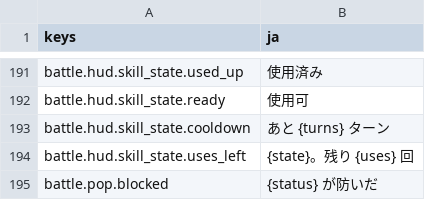
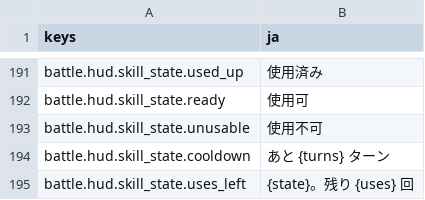
Before and after one commit to mattyan1053/pj-legion, a CSV file: game/text/battle.csv, drawn as a sheet; only a part is shown, gaps mark what is left out; the shorter side is filled out with more unchanged rows.

```diff
--- a/game/text/battle.csv
+++ b/game/text/battle.csv
@@ -200,2 +200,3 @@ battle.hud.skill_state.used_up,使用済み
 battle.hud.skill_state.ready,使用可
+battle.hud.skill_state.unusable,使用不可
 battle.hud.skill_state.cooldown,あと {turns} ターン
```
Also changed, not shown: 9 other files.
